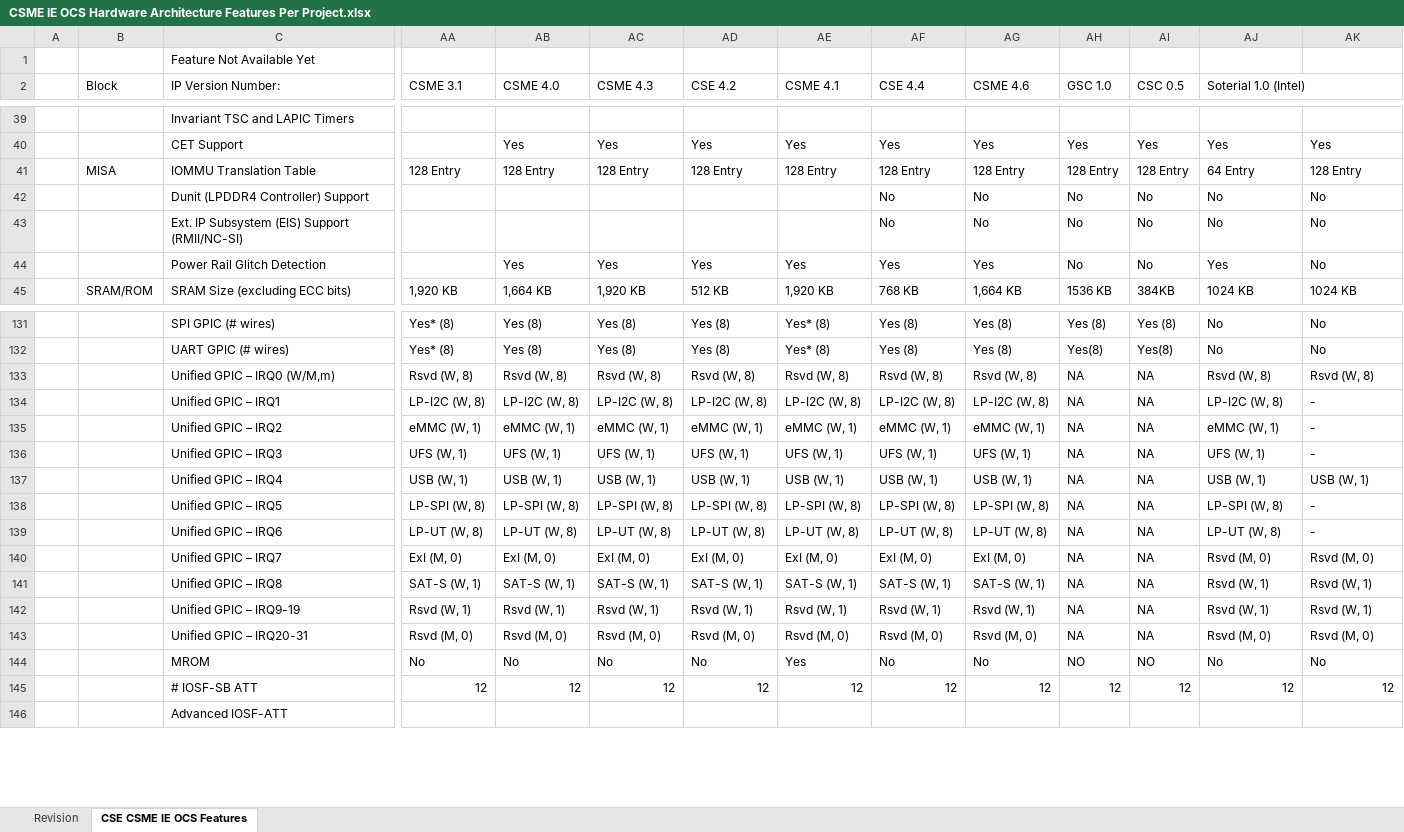
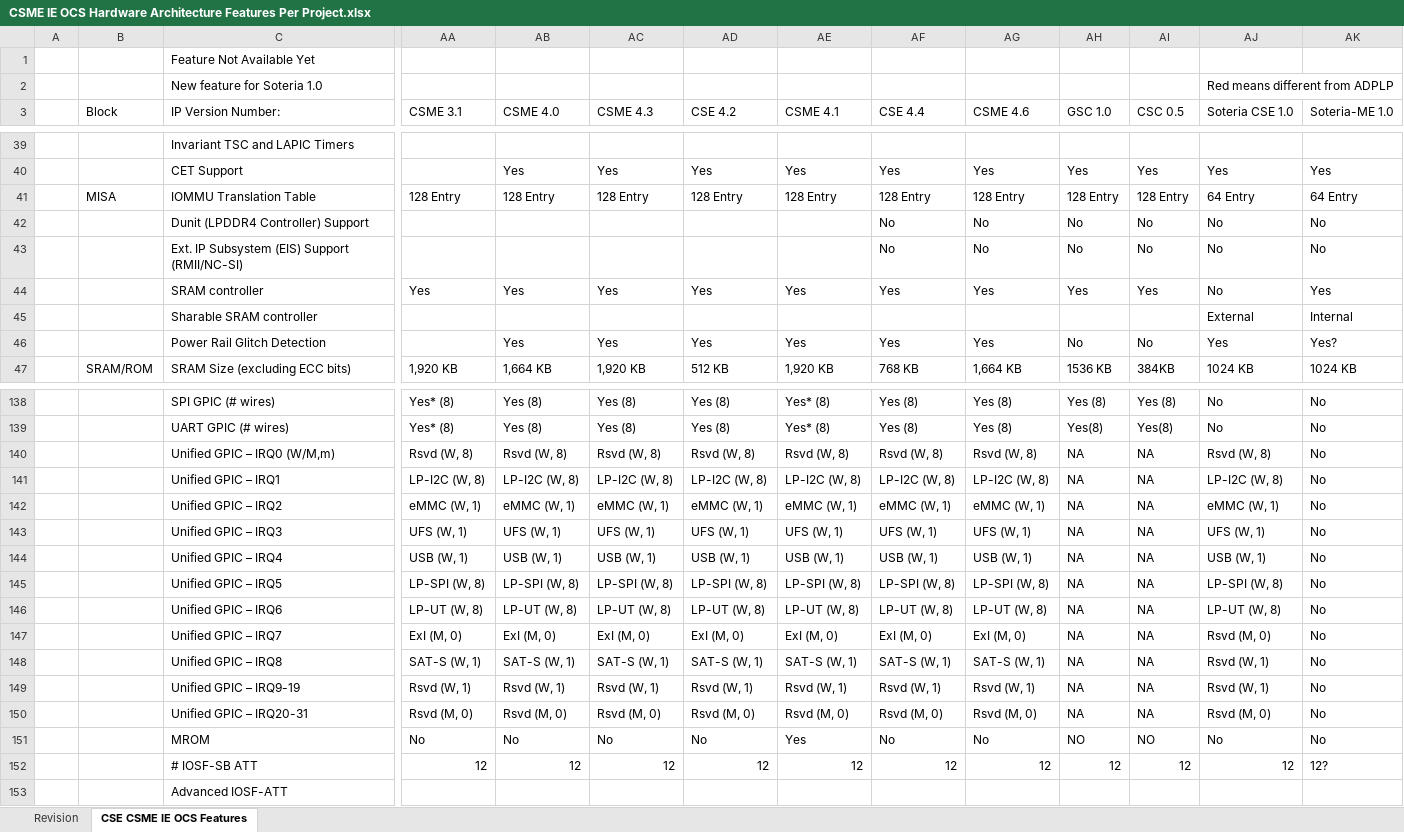
Before and after one commit to jason-ytsao/exp_submodule, an Excel workbook: ArchSpecs/Working/CSME IE OCS Hardware Architecture Features Per Project.xlsx, sheet CSE CSME IE OCS Features, drawn as a sheet; only a part is shown, gaps mark what is left out; values as stored, in another font and other column widths than the file's, no cell formats; removed rows and columns are numbered as before the commit, all else as after; rows hold the shown columns only; the diff covers the shown part only; the diff names each change by its address in the sheet, - before the commit and + after, or states it on an @@ line.

Commit message:
Added MTL-LP configurations as Soteria IP HAS 0.2
[git-p4: depot-paths = "//depot/projects/coe/CSME/": change = 766053]

```diff
--- a/ArchSpecs/Working/CSME IE OCS Hardware Architecture Features Per Project.xlsx (sheet CSE CSME IE OCS Features)
+++ b/ArchSpecs/Working/CSME IE OCS Hardware Architecture Features Per Project.xlsx (sheet CSE CSME IE OCS Features)
+row 2:  |  | New feature for Soteria 1.0 |  |  |  |  |  |  |  |  |  | Red means different from ADPLP
-AJ3: Soterial 1.0 (Intel)
+AJ3: Soteria CSE 1.0
-AJ2:AK2 merged
-AK3: (empty)
+AK3: Soteria-ME 1.0
-AK41 (Soteria-ME 1.0): 128 Entry
+AK41 (Soteria-ME 1.0): 64 Entry
+row 44:  |  | SRAM controller | Yes | Yes | Yes | Yes | Yes | Yes | Yes | Yes | Yes | No | Yes
+row 45:  |  | Sharable SRAM controller |  |  |  |  |  |  |  |  |  | External | Internal
-AK46 (Soteria-ME 1.0): No
+AK46 (Soteria-ME 1.0): Yes?
-AK140 (Soteria-ME 1.0): Rsvd (W, 8)
+AK140 (Soteria-ME 1.0): No
-AK141:AK143 (Soteria-ME 1.0): -
+AK141:AK143 (Soteria-ME 1.0): No
-AK144 (Soteria-ME 1.0): USB (W, 1)
+AK144 (Soteria-ME 1.0): No
-AK145:AK146 (Soteria-ME 1.0): -
+AK145:AK146 (Soteria-ME 1.0): No
-AK147 (Soteria-ME 1.0): Rsvd (M, 0)
+AK147 (Soteria-ME 1.0): No
-AK148:AK149 (Soteria-ME 1.0): Rsvd (W, 1)
+AK148:AK149 (Soteria-ME 1.0): No
-AK150 (Soteria-ME 1.0): Rsvd (M, 0)
+AK150 (Soteria-ME 1.0): No
-AK152 (Soteria-ME 1.0): 12
+AK152 (Soteria-ME 1.0): 12?
```
Also changed, not shown: 8 added rows, 3 removed rows, 22 edited cells and merged cells elsewhere in this sheet, sheet Revision, cell formats.
